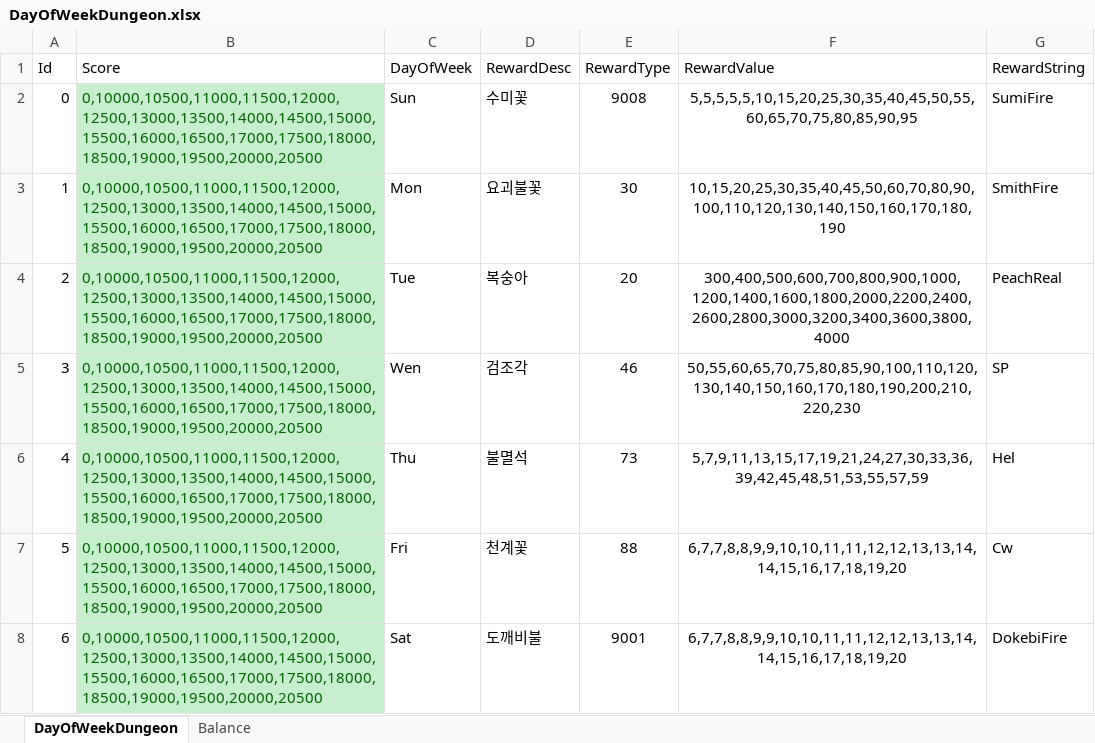
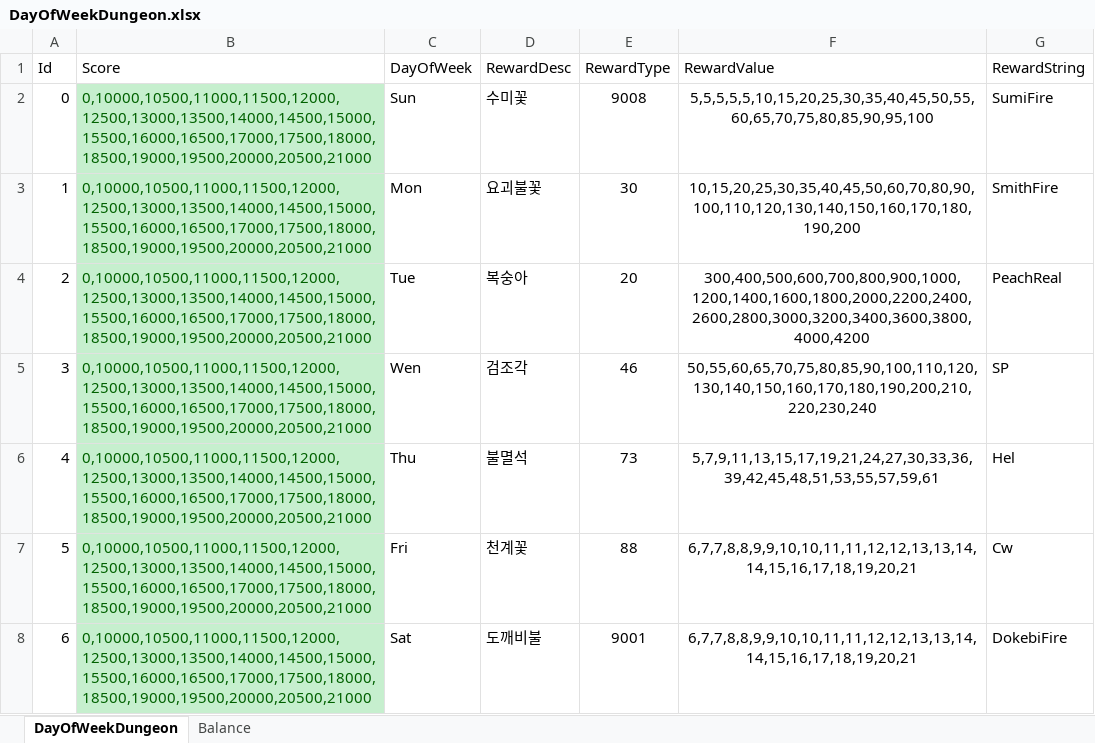
Before and after one commit to wer3799/Yosaki, an Excel workbook: Assets/06.Table/DayOfWeekDungeon.xlsx, sheet DayOfWeekDungeon, drawn as a sheet; values as stored, in another font and other column widths than the file's, no borders; the diff names each change by its address in the sheet, - before the commit and + after, or states it on an @@ line.

```diff
--- a/Assets/06.Table/DayOfWeekDungeon.xlsx (sheet DayOfWeekDungeon)
+++ b/Assets/06.Table/DayOfWeekDungeon.xlsx (sheet DayOfWeekDungeon)
-B2:B8 (Score): 0,10000,10500,11000,11500,12000,12500,13000,13500,14000,14500,15000,15500,16000,16500,17000,17500,18000,18500,19000,19500,20000,20500
+B2:B8 (Score): 0,10000,10500,11000,11500,12000,12500,13000,13500,14000,14500,15000,15500,16000,16500,17000,17500,18000,18500,19000,19500,20000,20500,21000
-F2 (RewardValue): 5,5,5,5,5,10,15,20,25,30,35,40,45,50,55,60,65,70,75,80,85,90,95
+F2 (RewardValue): 5,5,5,5,5,10,15,20,25,30,35,40,45,50,55,60,65,70,75,80,85,90,95,100
-F3 (RewardValue): 10,15,20,25,30,35,40,45,50,60,70,80,90,100,110,120,130,140,150,160,170,180,190
+F3 (RewardValue): 10,15,20,25,30,35,40,45,50,60,70,80,90,100,110,120,130,140,150,160,170,180,190,200
-F4 (RewardValue): 300,400,500,600,700,800,900,1000,1200,1400,1600,1800,2000,2200,2400,2600,2800,3000,3200,3400,3600,3800,4000
+F4 (RewardValue): 300,400,500,600,700,800,900,1000,1200,1400,1600,1800,2000,2200,2400,2600,2800,3000,3200,3400,3600,3800,4000,4200
-F5 (RewardValue): 50,55,60,65,70,75,80,85,90,100,110,120,130,140,150,160,170,180,190,200,210,220,230
+F5 (RewardValue): 50,55,60,65,70,75,80,85,90,100,110,120,130,140,150,160,170,180,190,200,210,220,230,240
-F6 (RewardValue): 5,7,9,11,13,15,17,19,21,24,27,30,33,36,39,42,45,48,51,53,55,57,59
+F6 (RewardValue): 5,7,9,11,13,15,17,19,21,24,27,30,33,36,39,42,45,48,51,53,55,57,59,61
-F7:F8 (RewardValue): 6,7,7,8,8,9,9,10,10,11,11,12,12,13,13,14,14,15,16,17,18,19,20
+F7:F8 (RewardValue): 6,7,7,8,8,9,9,10,10,11,11,12,12,13,13,14,14,15,16,17,18,19,20,21
```
Also changed, not shown: sheet Balance, Assets/06.Table/Meditation.xlsx, Assets/06.Table/RelicSpecial.xlsx, 35 other files.
